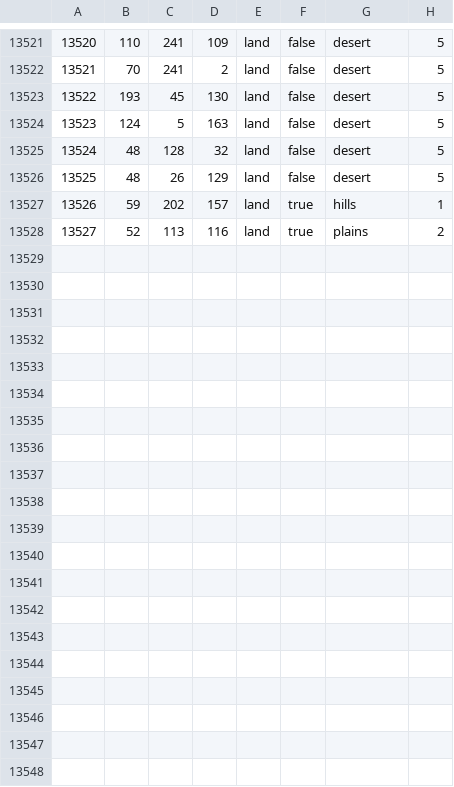
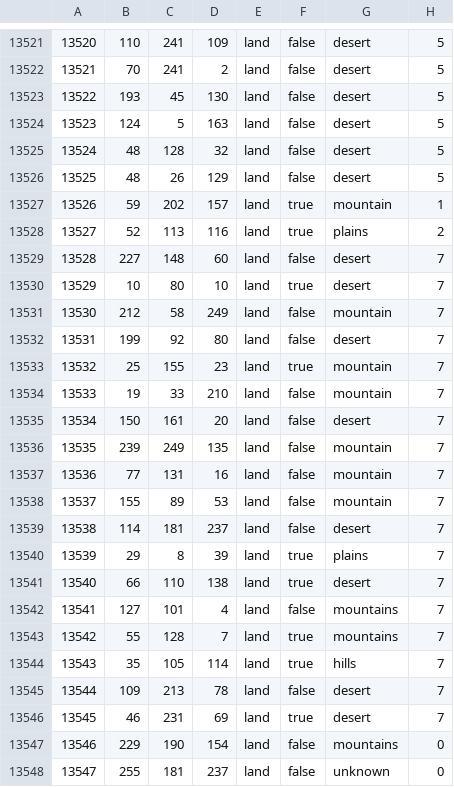
Before and after one commit to powerblo/End-of-a-New-Beginning, a CSV file: toi/map/definition.csv, drawn as a sheet; only a part is shown, gaps mark what is left out.

```diff
--- a/toi/map/definition.csv
+++ b/toi/map/definition.csv
@@ -13526,3 +13526,23 @@
 13525;48;26;129;land;false;desert;5
-13526;59;202;157;land;true;hills;1
+13526;59;202;157;land;true;mountain;1
 13527;52;113;116;land;true;plains;2
+13528;227;148;60;land;false;desert;7
+13529;10;80;10;land;true;desert;7
+13530;212;58;249;land;false;mountain;7
+13531;199;92;80;land;false;desert;7
+13532;25;155;23;land;true;mountain;7
+13533;19;33;210;land;false;mountain;7
+13534;150;161;20;land;false;desert;7
+13535;239;249;135;land;false;mountain;7
+13536;77;131;16;land;false;mountain;7
+13537;155;89;53;land;false;mountain;7
+13538;114;181;237;land;false;desert;7
+13539;29;8;39;land;true;plains;7
+13540;66;110;138;land;true;desert;7
+13541;127;101;4;land;false;mountains;7
+13542;55;128;7;land;true;mountains;7
+13543;35;105;114;land;true;hills;7
+13544;109;213;78;land;false;desert;7
+13545;46;231;69;land;true;desert;7
+13546;229;190;154;land;false;mountains;0
+13547;255;181;237;land;false;unknown;0
```
Also changed, not shown: 7 other files.
